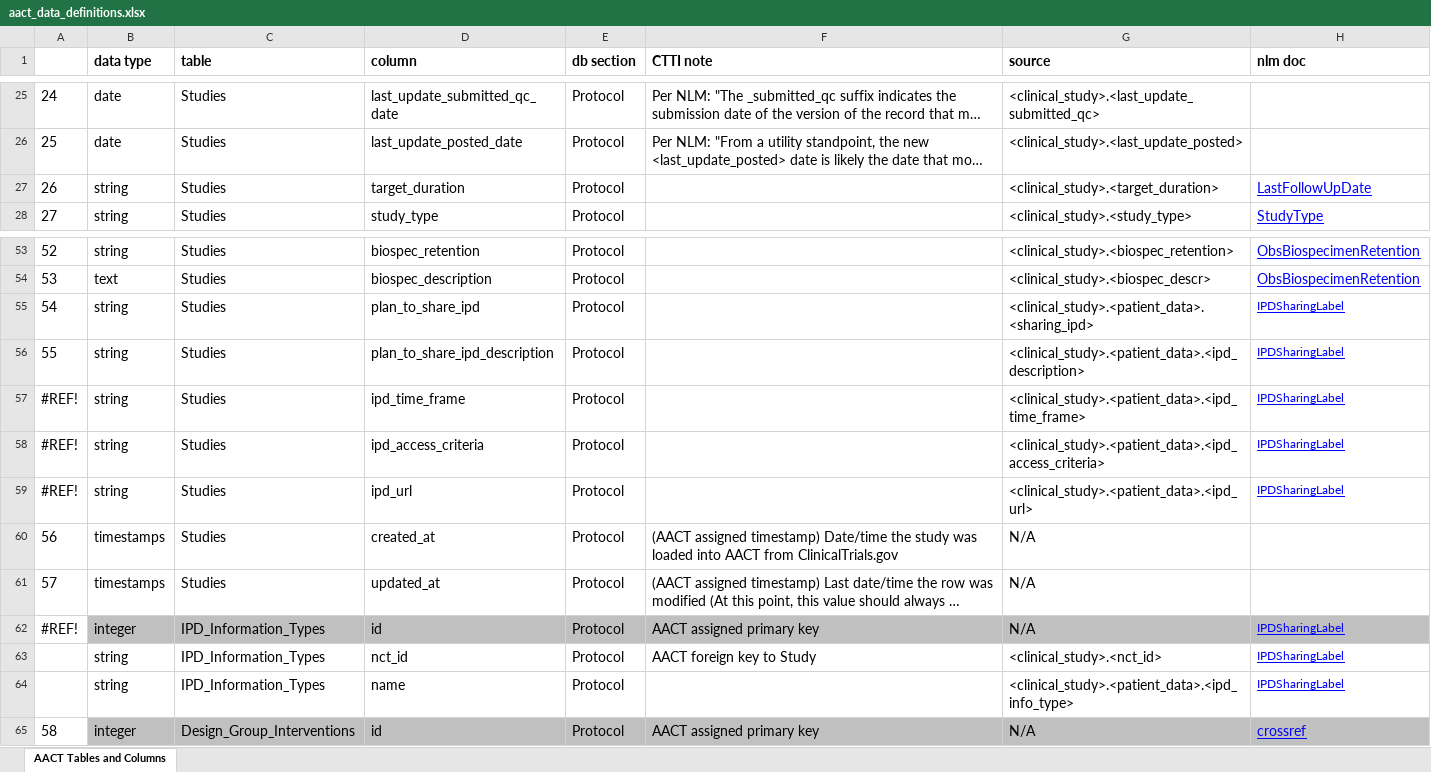
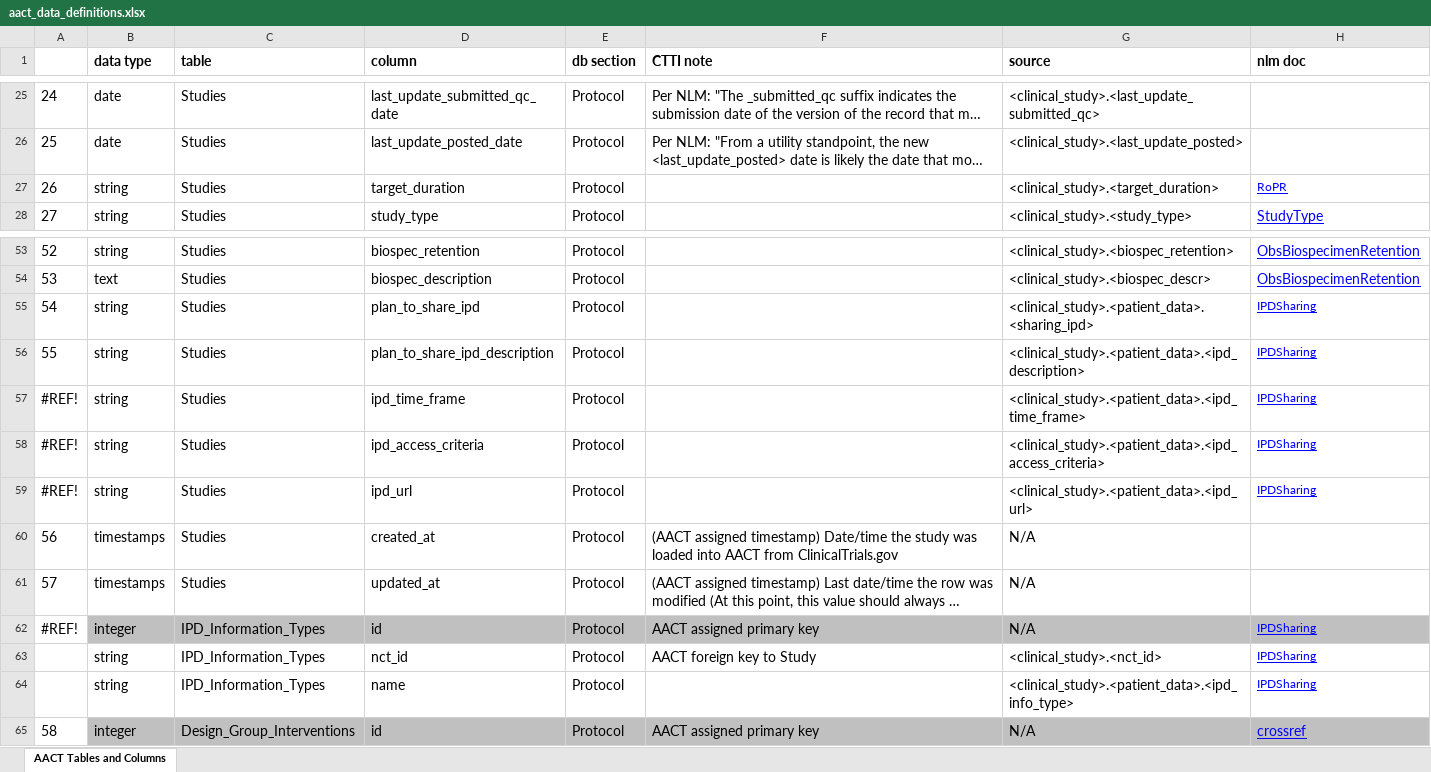
Before and after one commit to ctti-clinicaltrials/aact-admin, an Excel workbook: public/documentation/aact_data_definitions.xlsx, sheet AACT Tables and Columns, drawn as a sheet; only a part is shown, gaps mark what is left out; long unchanged cells end in …; values as stored, in another font and other column widths than the file's, no borders; charts and pictures not drawn; the diff names each change by its address in the sheet, - before the commit and + after, or states it on an @@ line.

Commit message:
Some of the hyperlinks no longer worked.  Fixed them.

```diff
--- a/public/documentation/aact_data_definitions.xlsx (sheet AACT Tables and Columns)
+++ b/public/documentation/aact_data_definitions.xlsx (sheet AACT Tables and Columns)
-H27 (nlm doc): LastFollowUpDate
+H27 (nlm doc): RoPR
@@ H27 text size: smaller @@
-H55:H59 (nlm doc): IPDSharingLabel
+H55:H59 (nlm doc): IPDSharing
-H62:H64 (nlm doc): IPDSharingLabel
+H62:H64 (nlm doc): IPDSharing
```
